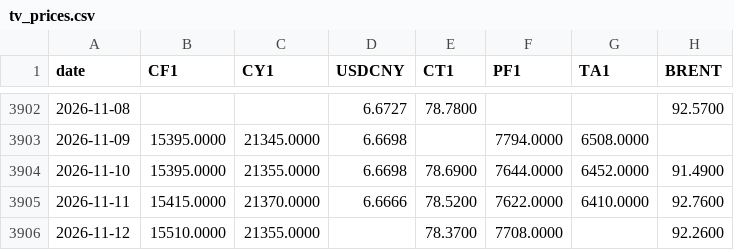
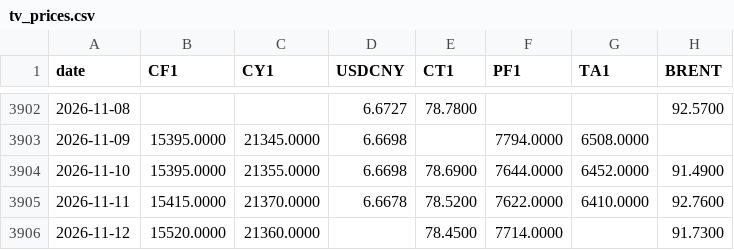
Before and after one commit to BMR-Com/Brazil--trade, a CSV file: data/china/tv_prices.csv, drawn as a sheet; only a part is shown, gaps mark what is left out.

Commit message:
data: China cotton 2026-11-12

```diff
--- a/data/china/tv_prices.csv
+++ b/data/china/tv_prices.csv
@@ -3904,3 +3904,3 @@ date,CF1,CY1,USDCNY,CT1,PF1,TA1,BRENT
 2026-11-10,15395.0000,21355.0000,6.6698,78.6900,7644.0000,6452.0000,91.4900
-2026-11-11,15415.0000,21370.0000,6.6666,78.5200,7622.0000,6410.0000,92.7600
-2026-11-12,15510.0000,21355.0000,,78.3700,7708.0000,,92.2600
+2026-11-11,15415.0000,21370.0000,6.6678,78.5200,7622.0000,6410.0000,92.7600
+2026-11-12,15520.0000,21360.0000,,78.4500,7714.0000,,91.7300
```
Also changed, not shown: 4 other files.
